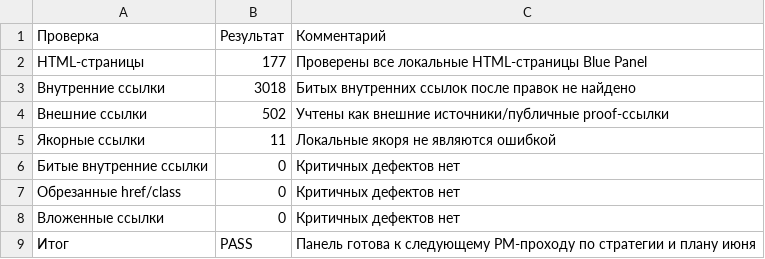
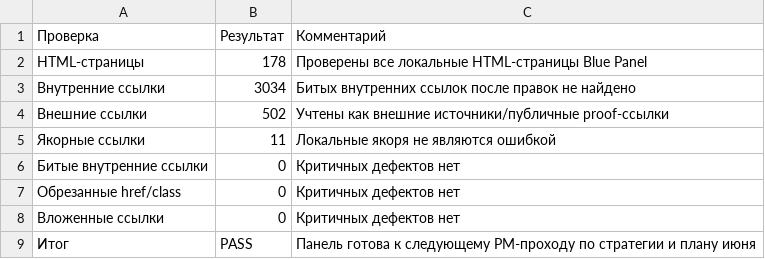
Before and after one commit to cutthreat/confideline, a CSV file: web/blue-panel/docs/artifacts/BLUE_PANEL_LINK_AUDIT_2026_06_05.csv, drawn as a sheet.

```diff
--- a/web/blue-panel/docs/artifacts/BLUE_PANEL_LINK_AUDIT_2026_06_05.csv
+++ b/web/blue-panel/docs/artifacts/BLUE_PANEL_LINK_AUDIT_2026_06_05.csv
@@ -1,4 +1,4 @@
 Проверка,Результат,Комментарий
-HTML-страницы,177,Проверены все локальные HTML-страницы Blue Panel
-Внутренние ссылки,3018,Битых внутренних ссылок после правок не найдено
+HTML-страницы,178,Проверены все локальные HTML-страницы Blue Panel
+Внутренние ссылки,3034,Битых внутренних ссылок после правок не найдено
 Внешние ссылки,502,Учтены как внешние источники/публичные proof-ссылки
```
Also changed, not shown: 7 other files.
